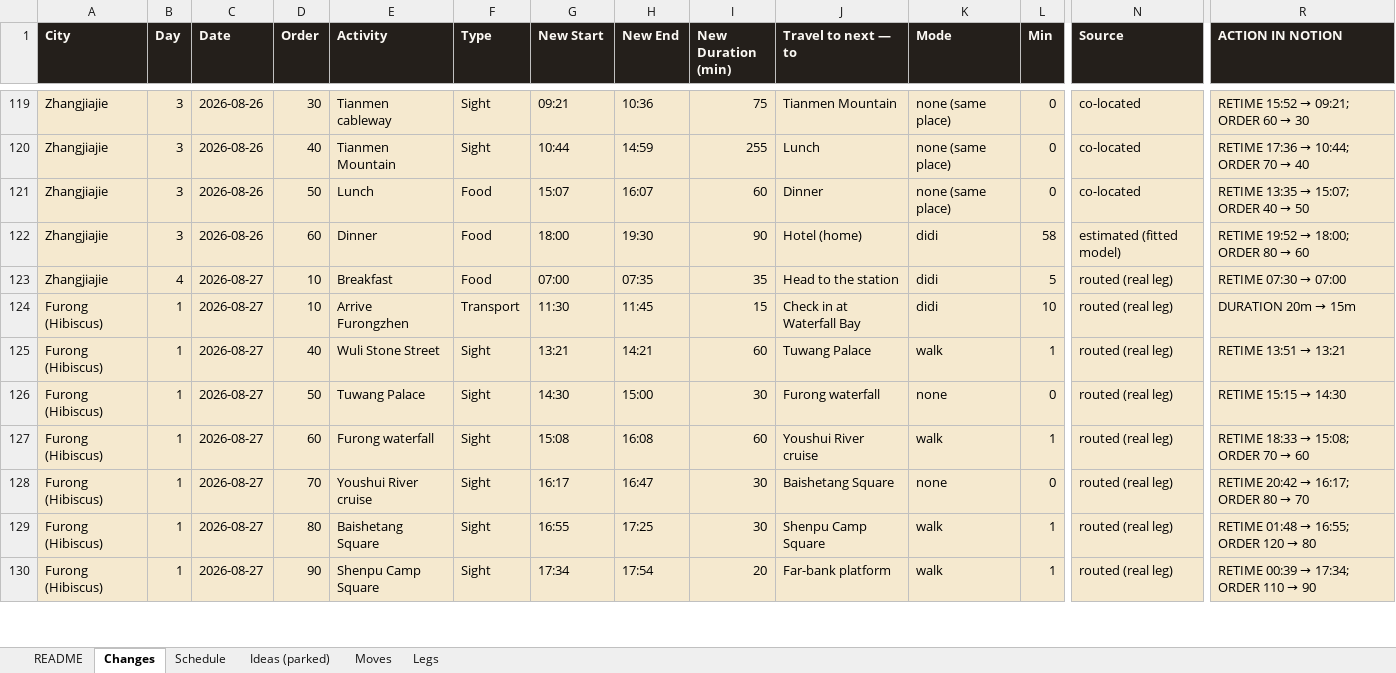
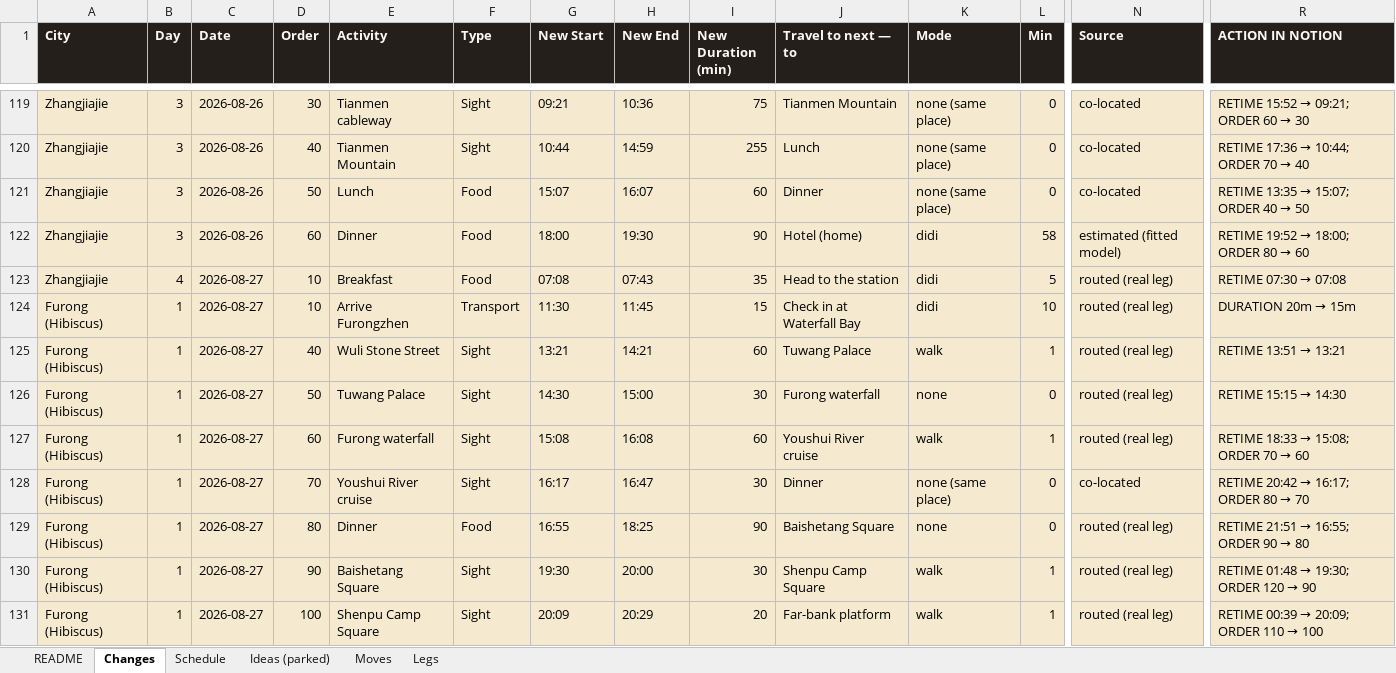
Before and after one commit to Lexiz/china-itinerary-analysis, an Excel workbook: china-notion-sync.xlsx, sheet Changes, drawn as a sheet; only a part is shown, gaps mark what is left out; values as stored, in another font and other column widths than the file's, no borders; addresses are those after the commit; rows hold the shown columns only; the diff covers the shown part only; the diff names each change by its address in the sheet, - before the commit and + after, or states it on an @@ line.

```diff
--- a/china-notion-sync.xlsx (sheet Changes)
+++ b/china-notion-sync.xlsx (sheet Changes)
-G123 (New Start): 07:00
+G123 (New Start): 07:08
-H123 (New End): 07:35
+H123 (New End): 07:43
@@ R123 (ACTION IN NOTION): RETIME 07:30 → 07:00 → RETIME 07:30 → 07:08 @@
-J128 (Travel to next — to): Baishetang Square
+J128 (Travel to next — to): Dinner
-K128 (Mode): none
+K128 (Mode): none (same place)
-N128 (Source): routed (real leg)
+N128 (Source): co-located
+row 129: Furong (Hibiscus) | 1 | 2026-08-27 | 80 | Dinner | Food | 16:55 | 18:25 | 90 | Baishetang Square | none | 0 | routed (real leg) | RETIME 21:51 → 16:55; ORDER 90 → 80
-D130 (Order): 80
+D130 (Order): 90
-G130 (New Start): 16:55
+G130 (New Start): 19:30
-H130 (New End): 17:25
+H130 (New End): 20:00
@@ R130 (ACTION IN NOTION): RETIME 01:48 → 16:55; ORDER 120 → 80 → RETIME 01:48 → 19:30; ORDER 120 → 90 @@
-D131 (Order): 90
+D131 (Order): 100
-G131 (New Start): 17:34
+G131 (New Start): 20:09
-H131 (New End): 17:54
+H131 (New End): 20:29
@@ R131 (ACTION IN NOTION): RETIME 00:39 → 17:34; ORDER 110 → 90 → RETIME 00:39 → 20:09; ORDER 110 → 100 @@
```
Also changed, not shown: 4 added rows, 2 removed rows and 40 edited cells elsewhere in this sheet, sheet Schedule, sheet Legs, 5 other files.
